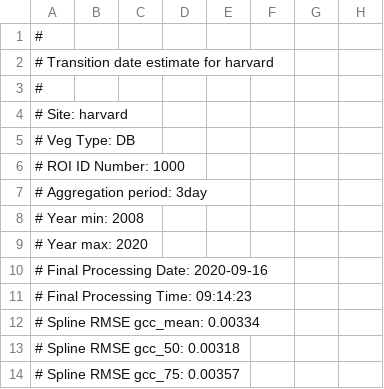
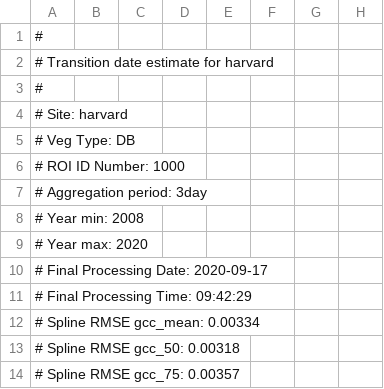
Before and after one commit to katharynduffy/Environmental-Informatics-Using-Research-Infrastructures-and-their-Data, a CSV file: data/harvard_DB_1000_3day_transition_dates.csv, drawn as a sheet; only a part is shown; the diff names each change by its address in the sheet, - before the commit and + after, or states it on an @@ line.

```diff
--- a/data/harvard_DB_1000_3day_transition_dates.csv
+++ b/data/harvard_DB_1000_3day_transition_dates.csv
-A10: # Final Processing Date: 2020-09-16
+A10: # Final Processing Date: 2020-09-17
-A11: # Final Processing Time: 09:14:23
+A11: # Final Processing Time: 09:42:29
```
Also changed, not shown: data/harvardbarn2_DB_1000_3day.csv, data/harvardbarn2_DB_1000_3day_transition_dates.csv, 19 other files.
